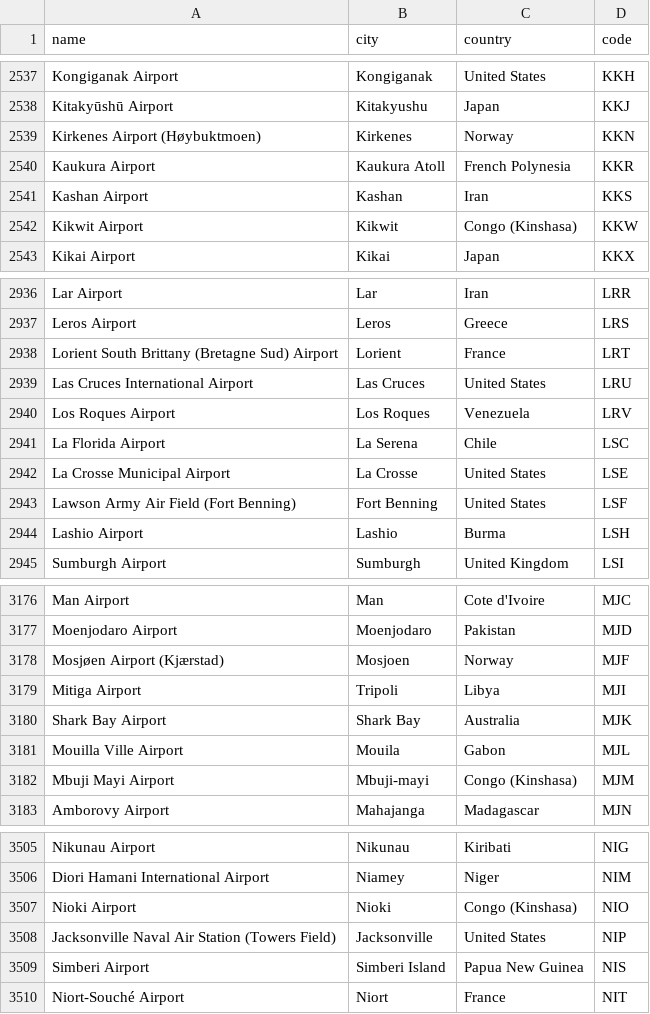
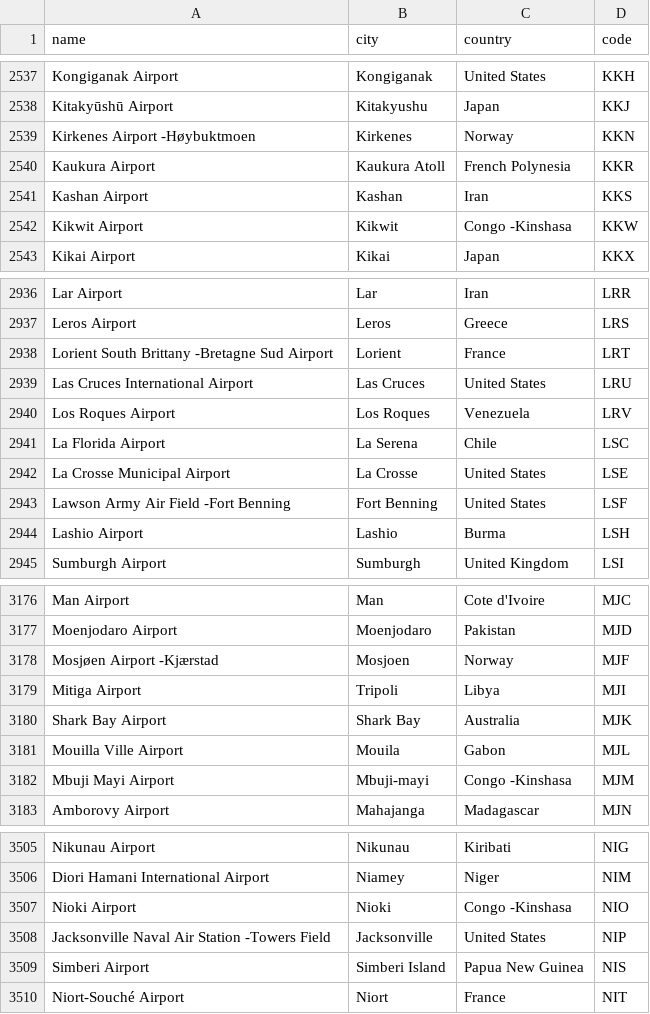
Before and after one commit to amoreillon/fly-me-away, a CSV file: data/airports.csv, drawn as a sheet; only a part is shown, gaps mark what is left out; the diff covers the shown part only.

```diff
--- a/data/airports.csv
+++ b/data/airports.csv
@@ -2538,6 +2538,6 @@ Kongiganak Airport,Kongiganak,United States,KKH
 Kitakyūshū Airport,Kitakyushu,Japan,KKJ
-Kirkenes Airport (Høybuktmoen),Kirkenes,Norway,KKN
+Kirkenes Airport -Høybuktmoen,Kirkenes,Norway,KKN
 Kaukura Airport,Kaukura Atoll,French Polynesia,KKR
 Kashan Airport,Kashan,Iran,KKS
-Kikwit Airport,Kikwit,Congo (Kinshasa),KKW
+Kikwit Airport,Kikwit,Congo -Kinshasa,KKW
 Kikai Airport,Kikai,Japan,KKX
@@ -2937,3 +2937,3 @@ Lar Airport,Lar,Iran,LRR
 Leros Airport,Leros,Greece,LRS
-Lorient South Brittany (Bretagne Sud) Airport,Lorient,France,LRT
+Lorient South Brittany -Bretagne Sud Airport,Lorient,France,LRT
 Las Cruces International Airport,Las Cruces,United States,LRU
@@ -2942,3 +2942,3 @@ La Florida Airport,La Serena,Chile,LSC
 La Crosse Municipal Airport,La Crosse,United States,LSE
-Lawson Army Air Field (Fort Benning),Fort Benning,United States,LSF
+Lawson Army Air Field -Fort Benning,Fort Benning,United States,LSF
 Lashio Airport,Lashio,Burma,LSH
@@ -3177,3 +3177,3 @@ Man Airport,Man,Cote d'Ivoire,MJC
 Moenjodaro Airport,Moenjodaro,Pakistan,MJD
-Mosjøen Airport (Kjærstad),Mosjoen,Norway,MJF
+Mosjøen Airport -Kjærstad,Mosjoen,Norway,MJF
 Mitiga Airport,Tripoli,Libya,MJI
@@ -3181,3 +3181,3 @@ Shark Bay Airport,Shark Bay,Australia,MJK
 Mouilla Ville Airport,Mouila,Gabon,MJL
-Mbuji Mayi Airport,Mbuji-mayi,Congo (Kinshasa),MJM
+Mbuji Mayi Airport,Mbuji-mayi,Congo -Kinshasa,MJM
 Amborovy Airport,Mahajanga,Madagascar,MJN
@@ -3506,4 +3506,4 @@ Nikunau Airport,Nikunau,Kiribati,NIG
 Diori Hamani International Airport,Niamey,Niger,NIM
-Nioki Airport,Nioki,Congo (Kinshasa),NIO
-Jacksonville Naval Air Station (Towers Field),Jacksonville,United States,NIP
+Nioki Airport,Nioki,Congo -Kinshasa,NIO
+Jacksonville Naval Air Station -Towers Field,Jacksonville,United States,NIP
 Simberi Airport,Simberi Island,Papua New Guinea,NIS
```
Also changed, not shown: 124 edited cells elsewhere in this file, 1 other file.
